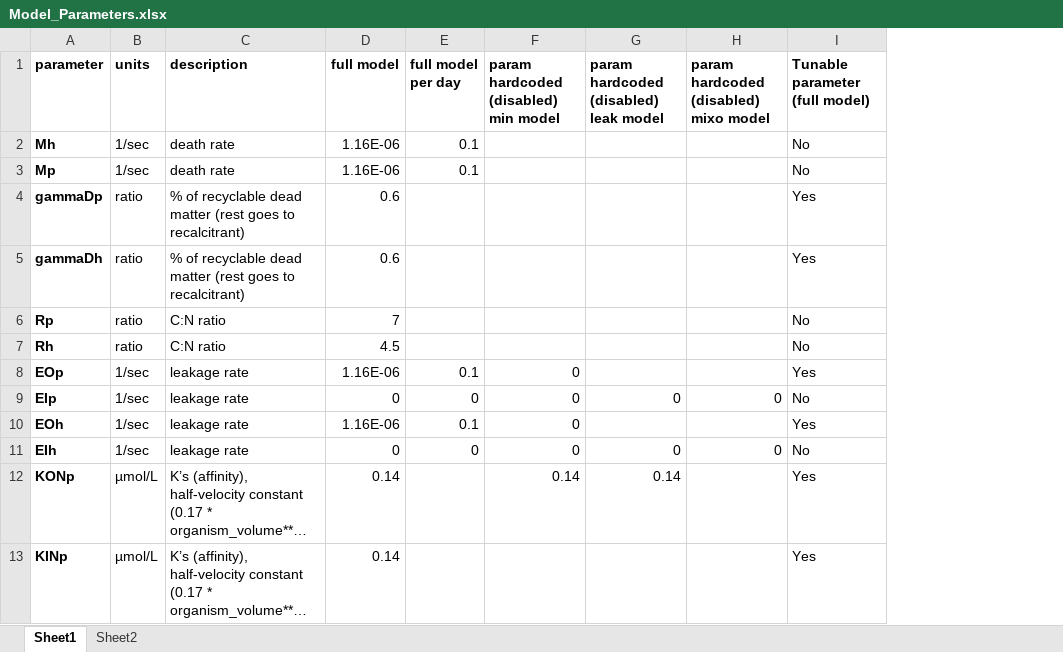
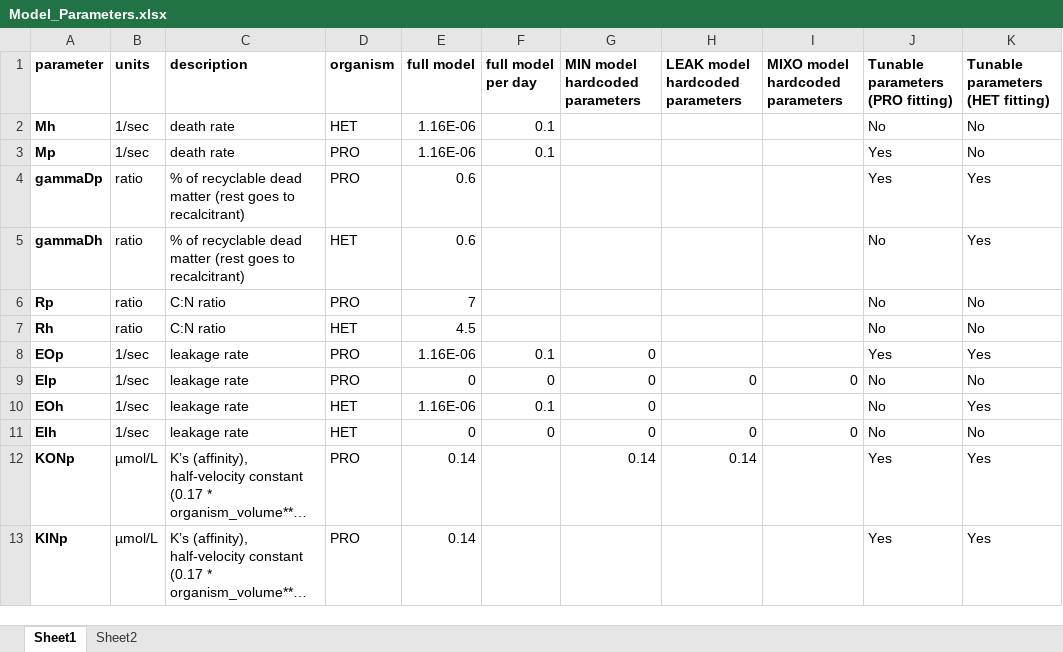
Before and after one commit to wosnat/recycle_model, an Excel workbook: Model_Parameters.xlsx, sheet Sheet1, drawn as a sheet; only a part is shown; long unchanged cells end in …; values as stored, in another font and other column widths than the file's, no borders; addresses are those after the commit; the diff names each change by its address in the sheet, - before the commit and + after, or states it on an @@ line.

Commit message:
update params

```diff
--- a/Model_Parameters.xlsx (sheet Sheet1)
+++ b/Model_Parameters.xlsx (sheet Sheet1)
+column D (organism), rows 2-13: HET | PRO | PRO | HET | PRO | HET | PRO | PRO | HET | HET | PRO | PRO
+column J (Tunable parameters (PRO fitting)), rows 2-13: No | Yes | Yes | No | No | No | Yes | No | No | No | Yes | Yes
-G1: param hardcoded (disabled) min model
+G1: MIN model hardcoded parameters
-H1: param hardcoded (disabled) leak model
+H1: LEAK model hardcoded parameters
-I1: param hardcoded (disabled) mixo model
+I1: MIXO model hardcoded parameters
-K1: Tunable parameter (full model)
+K1: Tunable parameters (HET fitting)
```
Also changed, not shown: formulas that keep their value, 1 other file.
